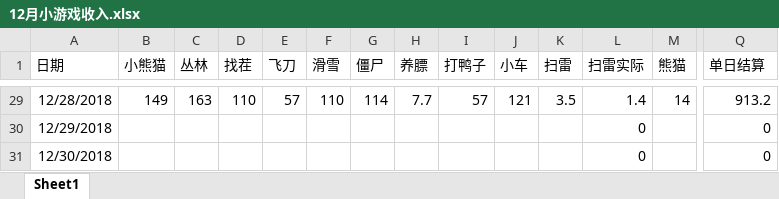
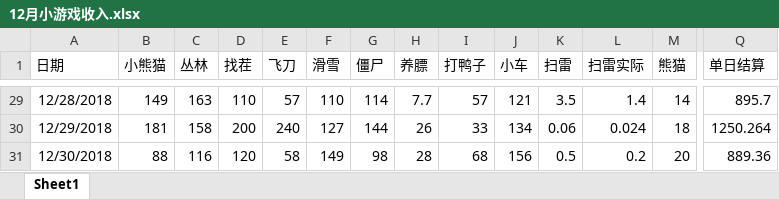
Before and after one commit to hotzwd/LayaWorkspace, an Excel workbook: 小游戏文档/12月小游戏收入.xlsx, sheet Sheet1, drawn as a sheet; only a part is shown, gaps mark what is left out; values as stored, in another font and other column widths than the file's, no borders; charts and pictures not drawn; the diff covers the shown part only; the diff names each change by its address in the sheet, - before the commit and + after, or states it on an @@ line.

```diff
--- a/小游戏文档/12月小游戏收入.xlsx (sheet Sheet1)
+++ b/小游戏文档/12月小游戏收入.xlsx (sheet Sheet1)
-Q29 (单日结算): 913.2
+Q29 (单日结算): 895.7
-B30 (小熊猫): (empty)
+B30 (小熊猫): 181
-C30 (丛林): (empty)
+C30 (丛林): 158
-D30 (找茬): (empty)
+D30 (找茬): 200
-E30 (飞刀): (empty)
+E30 (飞刀): 240
-F30 (滑雪): (empty)
+F30 (滑雪): 127
-G30 (僵尸): (empty)
+G30 (僵尸): 144
-H30 (养膘): (empty)
+H30 (养膘): 26
-I30 (打鸭子): (empty)
+I30 (打鸭子): 33
-J30 (小车): (empty)
+J30 (小车): 134
-K30 (扫雷): (empty)
+K30 (扫雷): 0.06
-L30 (扫雷实际): 0
+L30 (扫雷实际): 0.024
-M30 (熊猫): (empty)
+M30 (熊猫): 18
-Q30 (单日结算): 0
+Q30 (单日结算): 1250.264
-B31 (小熊猫): (empty)
+B31 (小熊猫): 88
-C31 (丛林): (empty)
+C31 (丛林): 116
-D31 (找茬): (empty)
+D31 (找茬): 120
-E31 (飞刀): (empty)
+E31 (飞刀): 58
-F31 (滑雪): (empty)
+F31 (滑雪): 149
-G31 (僵尸): (empty)
+G31 (僵尸): 98
-H31 (养膘): (empty)
+H31 (养膘): 28
-I31 (打鸭子): (empty)
+I31 (打鸭子): 68
-J31 (小车): (empty)
+J31 (小车): 156
-K31 (扫雷): (empty)
+K31 (扫雷): 0.5
-L31 (扫雷实际): 0
+L31 (扫雷实际): 0.2
-M31 (熊猫): (empty)
+M31 (熊猫): 20
-Q31 (单日结算): 0
+Q31 (单日结算): 889.36
```
Also changed, not shown: 5 added rows, 1 removed row and 50 edited cells elsewhere in this sheet, charts or pictures, 13 other files.
